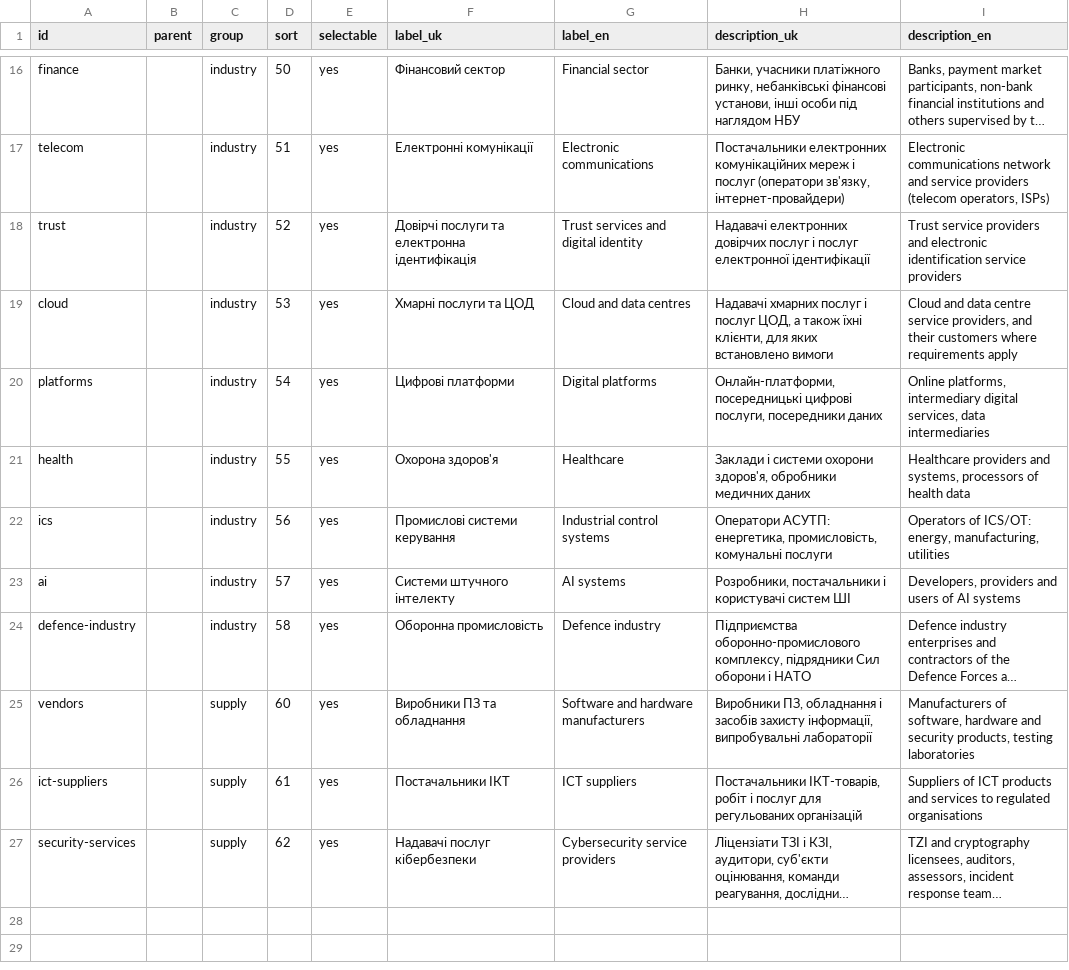
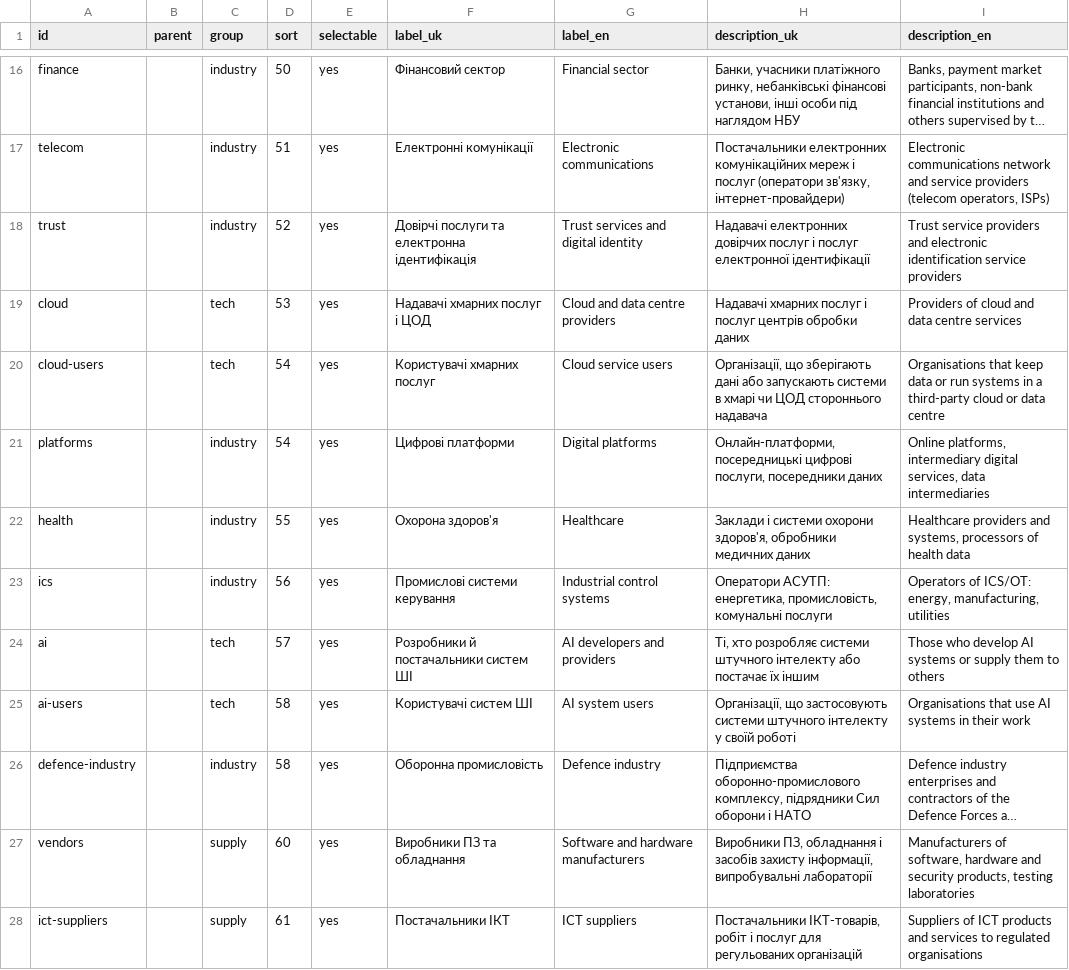
Before and after one commit to Ivan-Gokin/grc-foundation-ua, a CSV file: data/sectors.csv, drawn as a sheet; only a part is shown, gaps mark what is left out; the shorter side is filled out with more unchanged rows; long unchanged cells end in …; addresses are those after the commit; the diff names each change by its address in the sheet, - before the commit and + after, or states it on an @@ line.

```diff
--- a/data/sectors.csv
+++ b/data/sectors.csv
-C19 (group): industry
+C19 (group): tech
-F19 (label_uk): Хмарні послуги та ЦОД
+F19 (label_uk): Надавачі хмарних послуг і ЦОД
-G19 (label_en): Cloud and data centres
+G19 (label_en): Cloud and data centre providers
-H19 (description_uk): …і послуг ЦОД, а також їхні клієнти, для яких встановлено вимоги
+H19 (description_uk): …і послуг центрів обробки даних
-I19 (description_en): Cloud and data centre service providers, and their customers where requirements apply
+I19 (description_en): Providers of cloud and data centre services
+row 20: cloud-users |  | tech | 54 | yes | Користувачі хмарних послуг | Cloud service users | Організації, що зберігають дані або запускають системи в хмарі чи ЦОД стороннього надавача | Organisations that keep data or run systems in a third-party cloud or data centre
-C24 (group): industry
+C24 (group): tech
-F24 (label_uk): Системи штучного інтелекту
+F24 (label_uk): Розробники й постачальники систем ШІ
-G24 (label_en): AI systems
+G24 (label_en): AI developers and providers
-H24 (description_uk): Розробники, постачальники і користувачі систем ШІ
+H24 (description_uk): Ті, хто розробляє системи штучного інтелекту або постачає їх іншим
-I24 (description_en): Developers, providers and users of AI systems
+I24 (description_en): Those who develop AI systems or supply them to others
+row 25: ai-users |  | tech | 58 | yes | Користувачі систем ШІ | AI system users | Організації, що застосовують системи штучного інтелекту у своїй роботі | Organisations that use AI systems in their work
```
Also changed, not shown: data/applicability.csv, data/sector_groups.csv, 12 other files.
